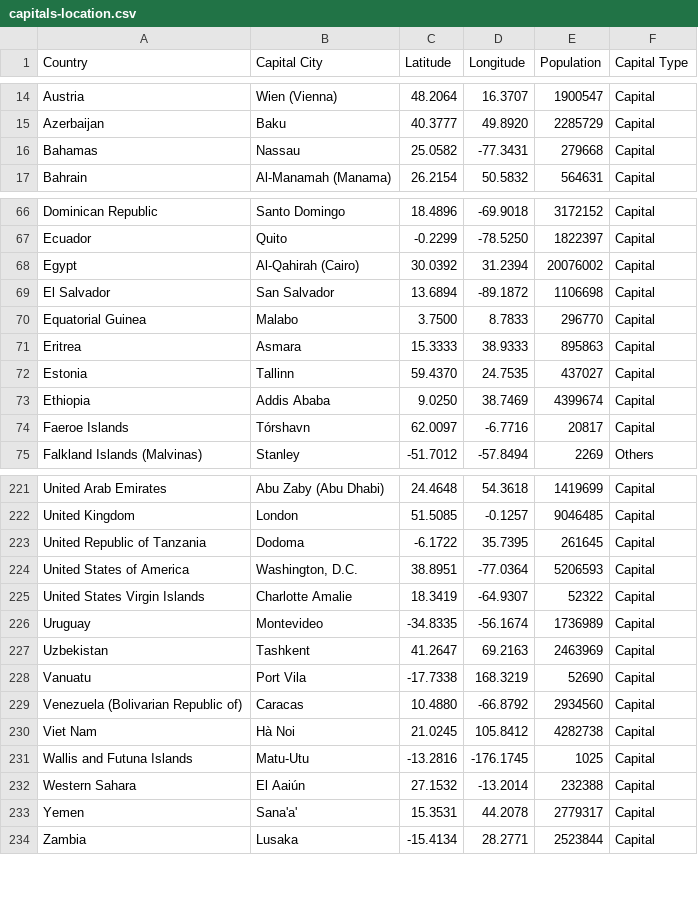
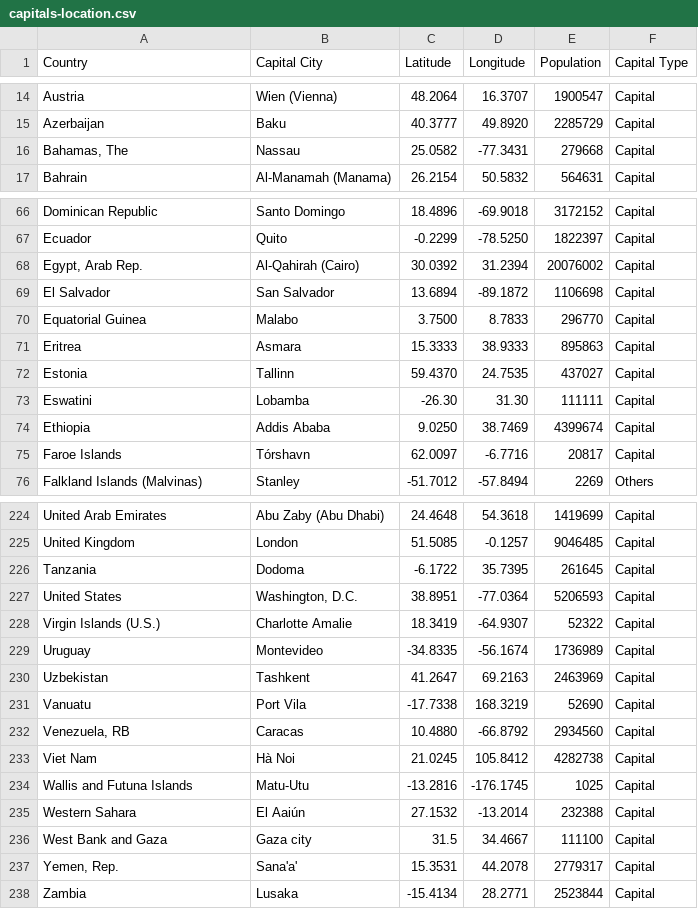
Before and after one commit to AndriiMaherovskyi/Coursework, a CSV file: capitals-location.csv, drawn as a sheet; only a part is shown, gaps mark what is left out; the diff covers the shown part only.

Commit message:
data for map was added

```diff
--- a/capitals-location.csv
+++ b/capitals-location.csv
@@ -15,3 +15,3 @@ Austria,Wien (Vienna),48.2064,16.3707,1900547,Capital
 Azerbaijan,Baku,40.3777,49.8920,2285729,Capital
-Bahamas,Nassau,25.0582,-77.3431,279668,Capital
+"Bahamas, The",Nassau,25.0582,-77.3431,279668,Capital
 Bahrain,Al-Manamah (Manama),26.2154,50.5832,564631,Capital
@@ -67,3 +67,3 @@ Dominican Republic,Santo Domingo,18.4896,-69.9018,3172152,Capital
 Ecuador,Quito,-0.2299,-78.5250,1822397,Capital
-Egypt,Al-Qahirah (Cairo),30.0392,31.2394,20076002,Capital
+"Egypt, Arab Rep.",Al-Qahirah (Cairo),30.0392,31.2394,20076002,Capital
 El Salvador,San Salvador,13.6894,-89.1872,1106698,Capital
@@ -72,4 +72,5 @@ Eritrea,Asmara,15.3333,38.9333,895863,Capital
 Estonia,Tallinn,59.4370,24.7535,437027,Capital
+Eswatini,Lobamba,-26.30,31.30,111111,Capital
 Ethiopia,Addis Ababa,9.0250,38.7469,4399674,Capital
-Faeroe Islands,Tórshavn,62.0097,-6.7716,20817,Capital
+Faroe Islands,Tórshavn,62.0097,-6.7716,20817,Capital
 Falkland Islands (Malvinas),Stanley,-51.7012,-57.8494,2269,Others
@@ -222,5 +225,5 @@ United Arab Emirates,Abu Zaby (Abu Dhabi),24.4648,54.3618,1419699,Capital
 United Kingdom,London,51.5085,-0.1257,9046485,Capital
-United Republic of Tanzania,Dodoma,-6.1722,35.7395,261645,Capital
-United States of America,"Washington, D.C.",38.8951,-77.0364,5206593,Capital
-United States Virgin Islands,Charlotte Amalie,18.3419,-64.9307,52322,Capital
+Tanzania,Dodoma,-6.1722,35.7395,261645,Capital
+United States,"Washington, D.C.",38.8951,-77.0364,5206593,Capital
+Virgin Islands (U.S.),Charlotte Amalie,18.3419,-64.9307,52322,Capital
 Uruguay,Montevideo,-34.8335,-56.1674,1736989,Capital
@@ -228,3 +231,3 @@ Uzbekistan,Tashkent,41.2647,69.2163,2463969,Capital
 Vanuatu,Port Vila,-17.7338,168.3219,52690,Capital
-Venezuela (Bolivarian Republic of),Caracas,10.4880,-66.8792,2934560,Capital
+"Venezuela, RB",Caracas,10.4880,-66.8792,2934560,Capital
 Viet Nam,Hà Noi,21.0245,105.8412,4282738,Capital
@@ -232,3 +235,4 @@ Wallis and Futuna Islands,Matu-Utu,-13.2816,-176.1745,1025,Capital
 Western Sahara,El Aaiún,27.1532,-13.2014,232388,Capital
-Yemen,Sana'a',15.3531,44.2078,2779317,Capital
+West Bank and Gaza,Gaza city,31.5,34.4667,111100,Capital
+"Yemen, Rep.",Sana'a',15.3531,44.2078,2779317,Capital
 Zambia,Lusaka,-15.4134,28.2771,2523844,Capital
```
Also changed, not shown: 2 added rows and 21 edited cells elsewhere in this file, 1 other file.
